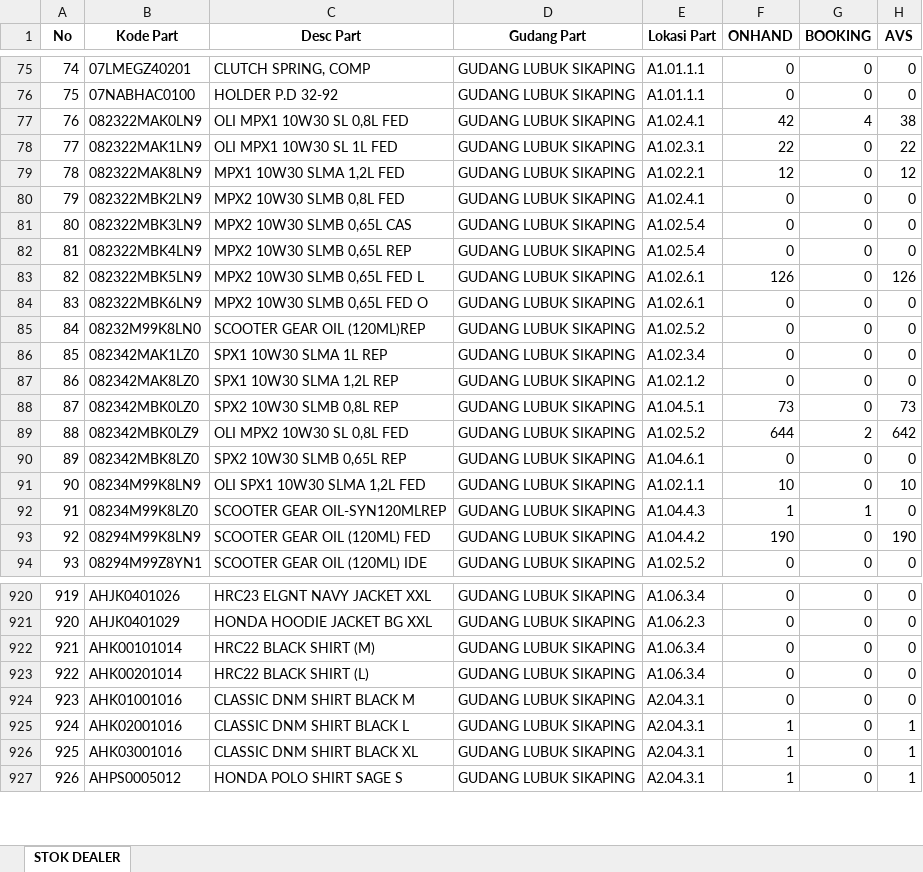
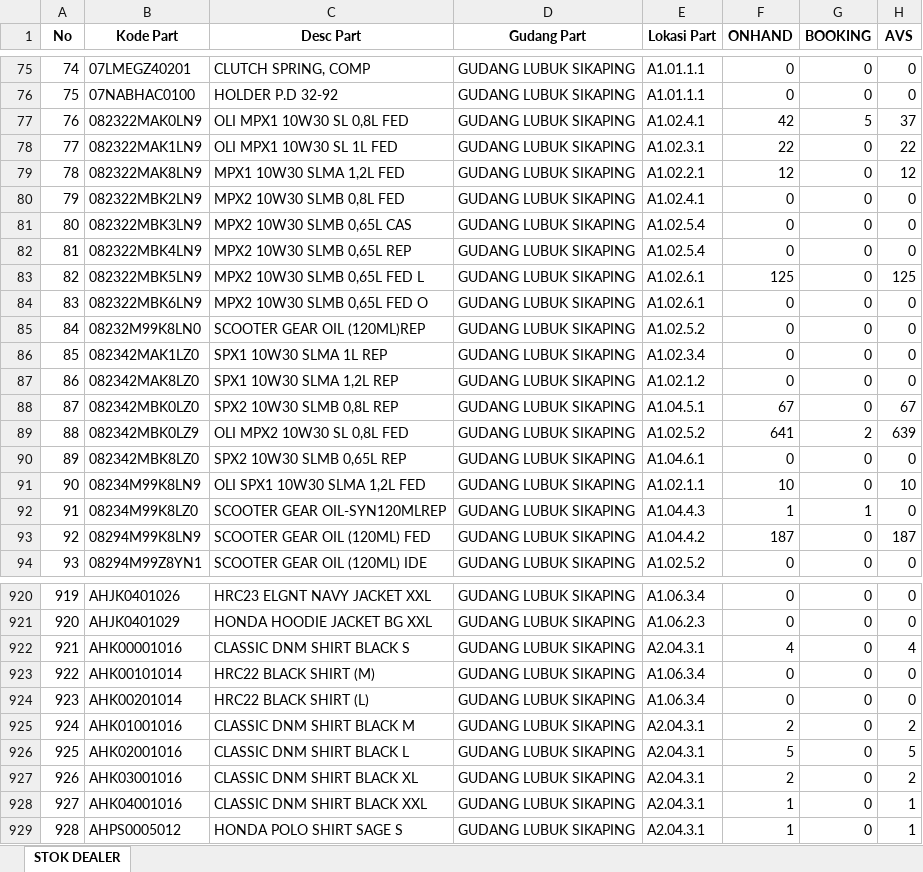
Before and after one commit to suwandakurnia/HILPSD, an Excel workbook: STOK DEALER/STOK LSP.xlsx, sheet STOK DEALER, drawn as a sheet; only a part is shown, gaps mark what is left out; values as stored, in another font and other column widths than the file's, no borders; addresses are those after the commit; the diff covers the shown part only; the diff names each change by its address in the sheet, - before the commit and + after, or states it on an @@ line.

```diff
--- a/STOK DEALER/STOK LSP.xlsx (sheet STOK DEALER)
+++ b/STOK DEALER/STOK LSP.xlsx (sheet STOK DEALER)
-G77 (BOOKING): 4
+G77 (BOOKING): 5
-H77 (AVS): 38
+H77 (AVS): 37
-F83 (ONHAND): 126
+F83 (ONHAND): 125
-H83 (AVS): 126
+H83 (AVS): 125
-F88 (ONHAND): 73
+F88 (ONHAND): 67
-H88 (AVS): 73
+H88 (AVS): 67
-F89 (ONHAND): 644
+F89 (ONHAND): 641
-H89 (AVS): 642
+H89 (AVS): 639
-F93 (ONHAND): 190
+F93 (ONHAND): 187
-H93 (AVS): 190
+H93 (AVS): 187
+row 922: 921 | AHK00001016 | CLASSIC DNM SHIRT BLACK S | GUDANG LUBUK SIKAPING | A2.04.3.1 | 4 | 0 | 4
@@ column A (No) renumbered from row 923 down @@
-F925 (ONHAND): 0
+F925 (ONHAND): 2
-H925 (AVS): 0
+H925 (AVS): 2
-F926 (ONHAND): 1
+F926 (ONHAND): 5
-H926 (AVS): 1
+H926 (AVS): 5
-F927 (ONHAND): 1
+F927 (ONHAND): 2
-H927 (AVS): 1
+H927 (AVS): 2
+row 928: 927 | AHK04001016 | CLASSIC DNM SHIRT BLACK XXL | GUDANG LUBUK SIKAPING | A2.04.3.1 | 1 | 0 | 1
```
Also changed, not shown: 20 edited cells elsewhere in this sheet, STOK DEALER/STOK BHG.xlsx, STOK DEALER/STOK BKT.xlsx.
